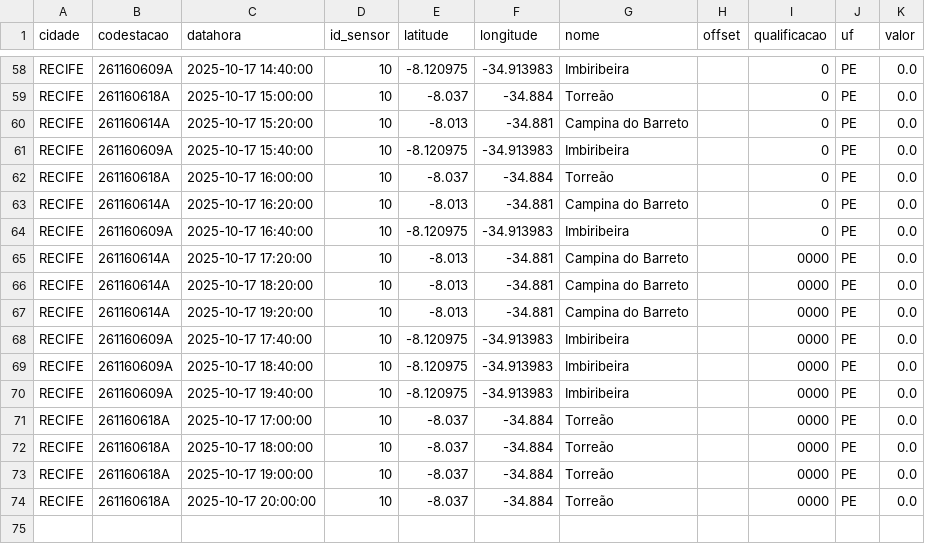
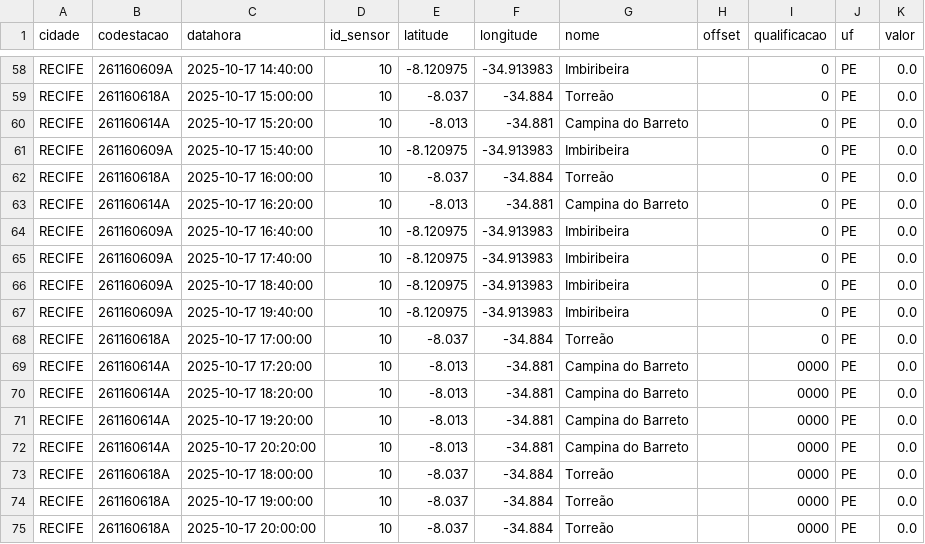
Before and after one commit to RafaellaB/Diagramas-de-risco-din-mico, a CSV file: chuva_recife_2025-10-17.csv, drawn as a sheet; only a part is shown, gaps mark what is left out.

```diff
--- a/chuva_recife_2025-10-17.csv
+++ b/chuva_recife_2025-10-17.csv
@@ -64,2 +64,6 @@ RECIFE,261160614A,2025-10-17 16:20:00,10,-8.013,-34.881,Campina do Barreto,,0,PE
 RECIFE,261160609A,2025-10-17 16:40:00,10,-8.120975,-34.913983,Imbiribeira,,0,PE,0.0
+RECIFE,261160609A,2025-10-17 17:40:00,10,-8.120975,-34.913983,Imbiribeira,,0,PE,0.0
+RECIFE,261160609A,2025-10-17 18:40:00,10,-8.120975,-34.913983,Imbiribeira,,0,PE,0.0
+RECIFE,261160609A,2025-10-17 19:40:00,10,-8.120975,-34.913983,Imbiribeira,,0,PE,0.0
+RECIFE,261160618A,2025-10-17 17:00:00,10,-8.037,-34.884,Torreão,,0,PE,0.0
 RECIFE,261160614A,2025-10-17 17:20:00,10,-8.013,-34.881,Campina do Barreto,,0000,PE,0.0
@@ -67,6 +71,3 @@ RECIFE,261160614A,2025-10-17 18:20:00,10,-8.013,-34.881,Campina do Barreto,,0000
 RECIFE,261160614A,2025-10-17 19:20:00,10,-8.013,-34.881,Campina do Barreto,,0000,PE,0.0
-RECIFE,261160609A,2025-10-17 17:40:00,10,-8.120975,-34.913983,Imbiribeira,,0000,PE,0.0
-RECIFE,261160609A,2025-10-17 18:40:00,10,-8.120975,-34.913983,Imbiribeira,,0000,PE,0.0
-RECIFE,261160609A,2025-10-17 19:40:00,10,-8.120975,-34.913983,Imbiribeira,,0000,PE,0.0
-RECIFE,261160618A,2025-10-17 17:00:00,10,-8.037,-34.884,Torreão,,0000,PE,0.0
+RECIFE,261160614A,2025-10-17 20:20:00,10,-8.013,-34.881,Campina do Barreto,,0000,PE,0.0
 RECIFE,261160618A,2025-10-17 18:00:00,10,-8.037,-34.884,Torreão,,0000,PE,0.0
```
